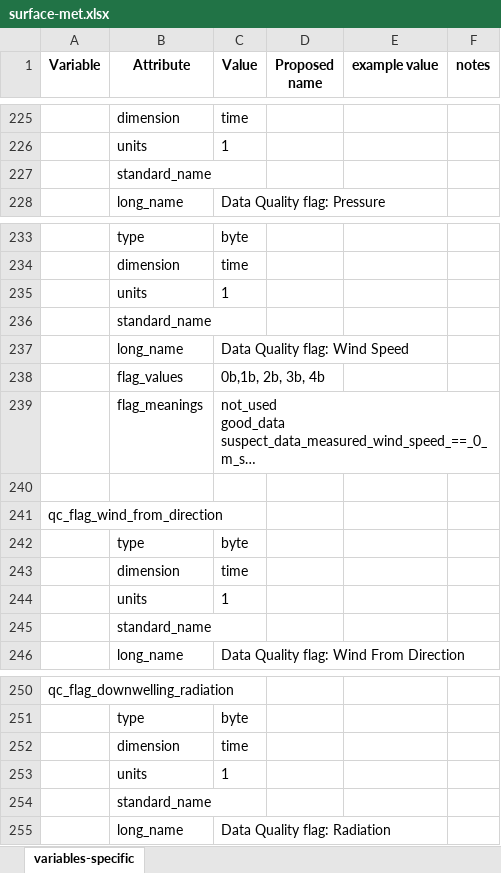
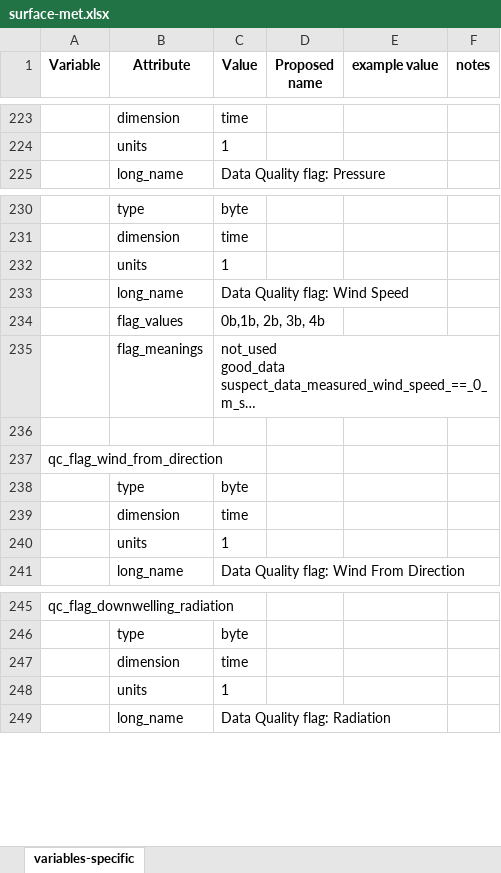
Before and after one commit to heatherguy/AOM-WP1-BL, an Excel workbook: meta-data/surface-met.xlsx, sheet variables-specific, drawn as a sheet; only a part is shown, gaps mark what is left out; long unchanged cells end in …; values as stored, in another font and other column widths than the file's, no borders; the diff covers the shown part only; the diff names each change by its address in the sheet, - before the commit and + after, or states it on an @@ line.

Commit message:
remove qc standard names

```diff
--- a/meta-data/surface-met.xlsx (sheet variables-specific)
+++ b/meta-data/surface-met.xlsx (sheet variables-specific)
-row 227:  | standard_name
-row 236:  | standard_name
-row 245:  | standard_name
-row 254:  | standard_name
```
Also changed, not shown: 5 removed rows and 2 edited cells elsewhere in this sheet.
